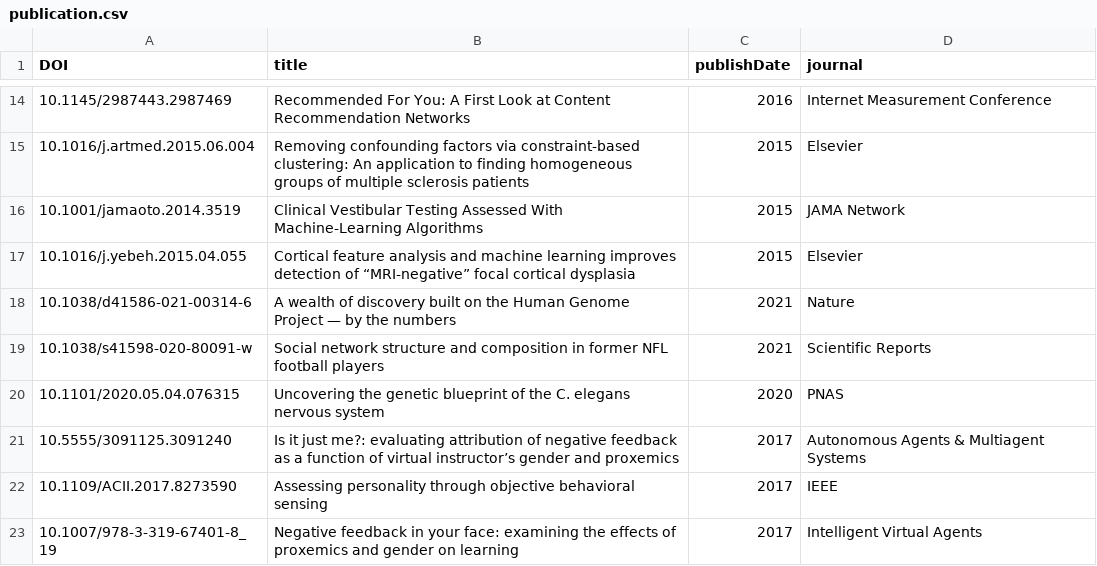
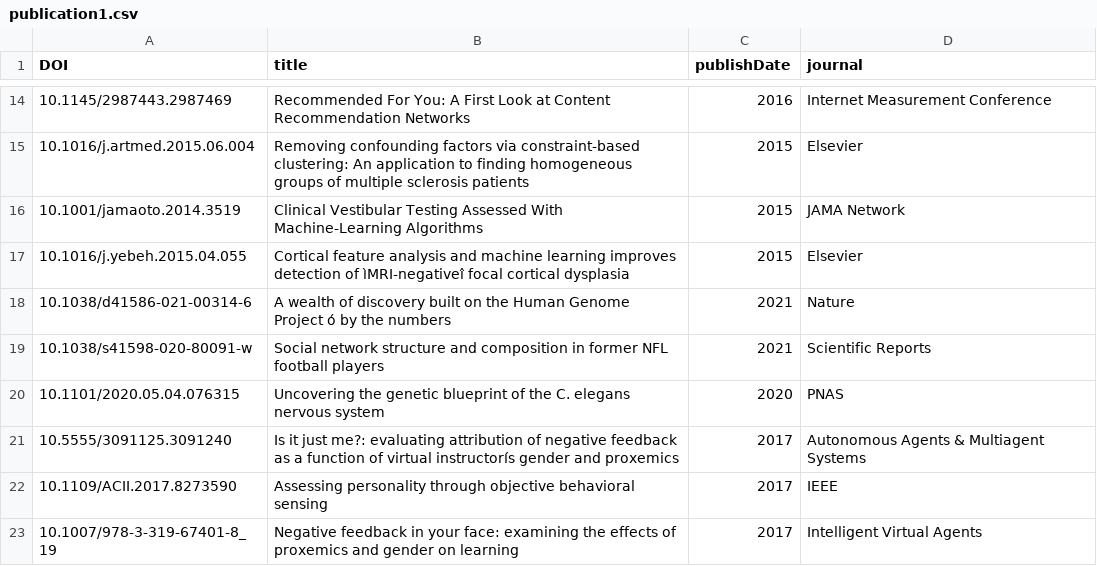
Before and after one commit to nathan-gong/nulabs, a CSV file: data/publication1.csv (was data/publication.csv), drawn as a sheet; only a part is shown, gaps mark what is left out; the diff covers the shown part only; the diff names each change by its address in the sheet, - before the commit and + after, or states it on an @@ line.

```diff
--- a/data/publication.csv
+++ b/data/publication1.csv
-B17 (title): …detection of “MRI-negative” focal cortical…
+B17 (title): …detection of ìMRI-negativeî focal cortical…
-B18 (title): …Genome Project — by the…
+B18 (title): …Genome Project ó by the…
-B21 (title): …of virtual instructor’s gender and…
+B21 (title): …of virtual instructorís gender and…
```
Also changed, not shown: 5 edited cells elsewhere in this file, data/building1.csv, data/conducts1.csv, 25 other files.
